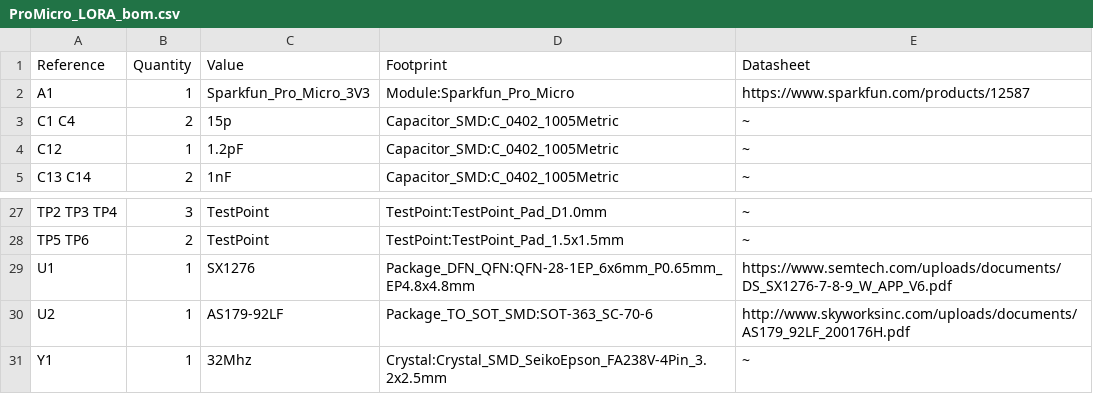
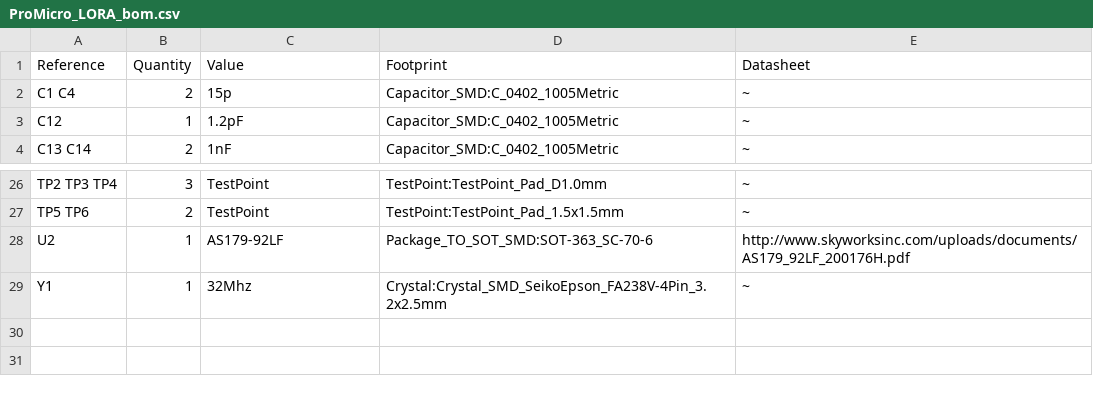
Before and after one commit to nerdyscout/ProMicro, a CSV file: docs/bom/ProMicro_LORA_bom.csv, drawn as a sheet; only a part is shown, gaps mark what is left out; the diff names each change by its address in the sheet, - before the commit and + after, or states it on an @@ line.

```diff
--- a/docs/bom/ProMicro_LORA_bom.csv
+++ b/docs/bom/ProMicro_LORA_bom.csv
-row 2: A1 | 1 | Sparkfun_Pro_Micro_3V3 | Module:Sparkfun_Pro_Micro | https://www.sparkfun.com/products/12587
-row 29: U1 | 1 | SX1276 | Package_DFN_QFN:QFN-28-1EP_6x6mm_P0.65mm_EP4.8x4.8mm | https://www.semtech.com/uploads/documents/DS_SX1276-7-8-9_W_APP_V6.pdf
```
Also changed, not shown: 21 other files.
